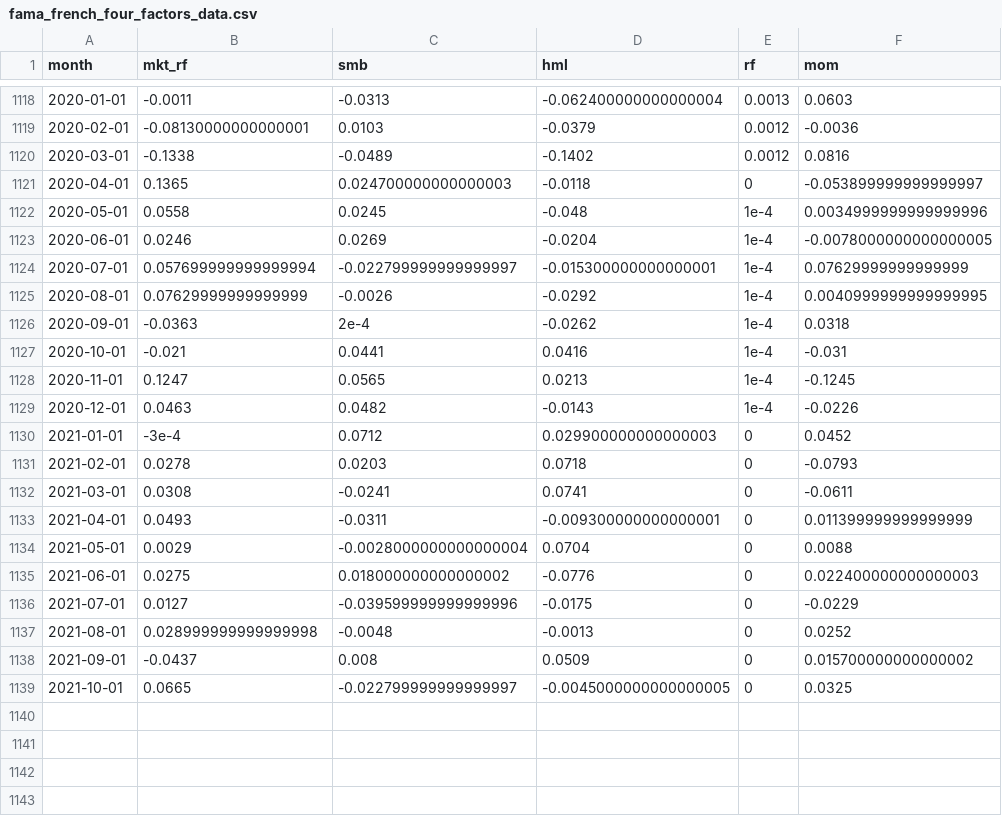
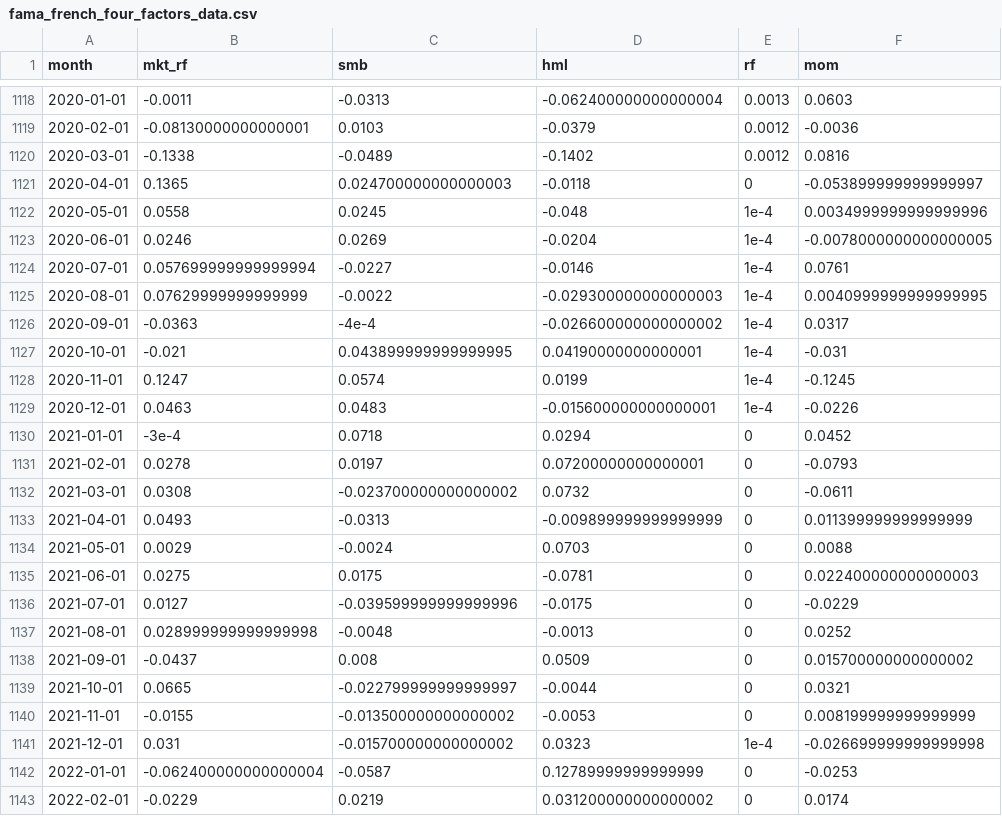
Before and after one commit to artem-bakulin/latex, a CSV file: index-investing/data/fama_french_four_factors_data.csv, drawn as a sheet; only a part is shown, gaps mark what is left out; the diff covers the shown part only.

```diff
--- a/index-investing/data/fama_french_four_factors_data.csv
+++ b/index-investing/data/fama_french_four_factors_data.csv
@@ -1123,14 +1123,14 @@ month,mkt_rf,smb,hml,rf,mom
 2020-06-01,0.0246,0.0269,-0.0204,1e-4,-0.0078000000000000005
-2020-07-01,0.057699999999999994,-0.022799999999999997,-0.015300000000000001,1e-4,0.07629999999999999
-2020-08-01,0.07629999999999999,-0.0026,-0.0292,1e-4,0.0040999999999999995
-2020-09-01,-0.0363,2e-4,-0.0262,1e-4,0.0318
-2020-10-01,-0.021,0.0441,0.0416,1e-4,-0.031
-2020-11-01,0.1247,0.0565,0.0213,1e-4,-0.1245
-2020-12-01,0.0463,0.0482,-0.0143,1e-4,-0.0226
-2021-01-01,-3e-4,0.0712,0.029900000000000003,0,0.0452
-2021-02-01,0.0278,0.0203,0.0718,0,-0.0793
-2021-03-01,0.0308,-0.0241,0.0741,0,-0.0611
-2021-04-01,0.0493,-0.0311,-0.009300000000000001,0,0.011399999999999999
-2021-05-01,0.0029,-0.0028000000000000004,0.0704,0,0.0088
-2021-06-01,0.0275,0.018000000000000002,-0.0776,0,0.022400000000000003
+2020-07-01,0.057699999999999994,-0.0227,-0.0146,1e-4,0.0761
+2020-08-01,0.07629999999999999,-0.0022,-0.029300000000000003,1e-4,0.0040999999999999995
+2020-09-01,-0.0363,-4e-4,-0.026600000000000002,1e-4,0.0317
+2020-10-01,-0.021,0.043899999999999995,0.04190000000000001,1e-4,-0.031
+2020-11-01,0.1247,0.0574,0.0199,1e-4,-0.1245
+2020-12-01,0.0463,0.0483,-0.015600000000000001,1e-4,-0.0226
+2021-01-01,-3e-4,0.0718,0.0294,0,0.0452
+2021-02-01,0.0278,0.0197,0.07200000000000001,0,-0.0793
+2021-03-01,0.0308,-0.023700000000000002,0.0732,0,-0.0611
+2021-04-01,0.0493,-0.0313,-0.009899999999999999,0,0.011399999999999999
+2021-05-01,0.0029,-0.0024,0.0703,0,0.0088
+2021-06-01,0.0275,0.0175,-0.0781,0,0.022400000000000003
 2021-07-01,0.0127,-0.039599999999999996,-0.0175,0,-0.0229
@@ -1138,2 +1138,6 @@ month,mkt_rf,smb,hml,rf,mom
 2021-09-01,-0.0437,0.008,0.0509,0,0.015700000000000002
-2021-10-01,0.0665,-0.022799999999999997,-0.0045000000000000005,0,0.0325
+2021-10-01,0.0665,-0.022799999999999997,-0.0044,0,0.0321
+2021-11-01,-0.0155,-0.013500000000000002,-0.0053,0,0.008199999999999999
+2021-12-01,0.031,-0.015700000000000002,0.0323,1e-4,-0.026699999999999998
+2022-01-01,-0.062400000000000004,-0.0587,0.12789999999999999,0,-0.0253
+2022-02-01,-0.0229,0.0219,0.031200000000000002,0,0.0174
```
Also changed, not shown: 17 edited cells elsewhere in this file, index-investing/data/CPIAUCNS.csv, index-investing/data/cape_strategy_growth_1990.csv, 10 other files.
